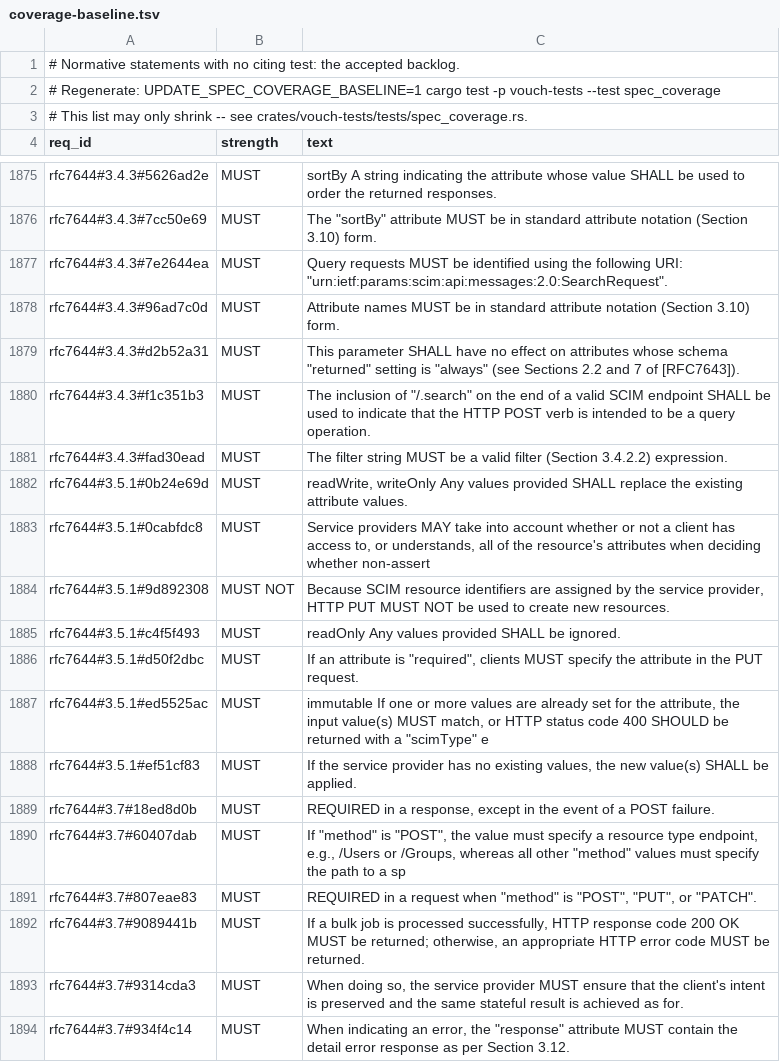
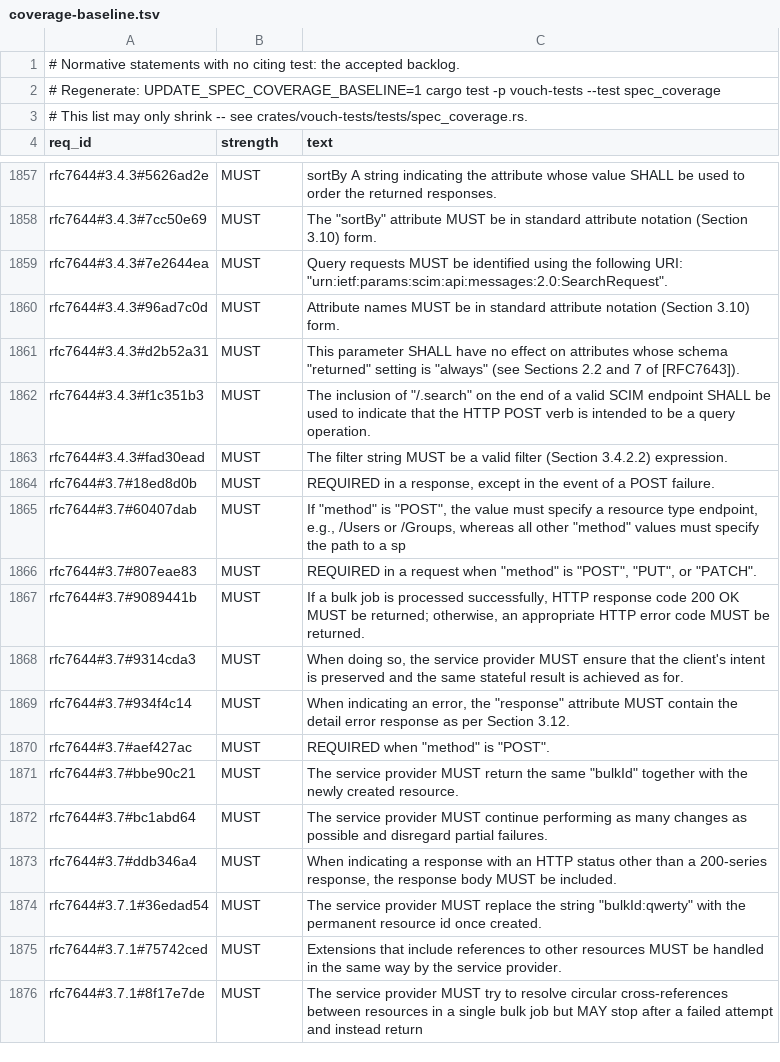
Before and after one commit to vouch-sh/vouch, a TSV file: specs/coverage-baseline.tsv, drawn as a sheet; only a part is shown, gaps mark what is left out; the shorter side is filled out with more unchanged rows; the diff covers the shown part only.

```diff
--- a/specs/coverage-baseline.tsv
+++ b/specs/coverage-baseline.tsv
@@ -1881,9 +1863,2 @@ rfc7644#3.4.3#f1c351b3	MUST	The inclusion of "/.search" on the end of a valid SC
 rfc7644#3.4.3#fad30ead	MUST	The filter string MUST be a valid filter (Section 3.4.2.2) expression.
-rfc7644#3.5.1#0b24e69d	MUST	readWrite, writeOnly Any values provided SHALL replace the existing attribute values.
-rfc7644#3.5.1#0cabfdc8	MUST	Service providers MAY take into account whether or not a client has access to, or understands, all of the resource's attributes when deciding whether non-assert
-rfc7644#3.5.1#9d892308	MUST NOT	Because SCIM resource identifiers are assigned by the service provider, HTTP PUT MUST NOT be used to create new resources.
-rfc7644#3.5.1#c4f5f493	MUST	readOnly Any values provided SHALL be ignored.
-rfc7644#3.5.1#d50f2dbc	MUST	If an attribute is "required", clients MUST specify the attribute in the PUT request.
-rfc7644#3.5.1#ed5525ac	MUST	immutable If one or more values are already set for the attribute, the input value(s) MUST match, or HTTP status code 400 SHOULD be returned with a "scimType" e
-rfc7644#3.5.1#ef51cf83	MUST	If the service provider has no existing values, the new value(s) SHALL be applied.
 rfc7644#3.7#18ed8d0b	MUST	REQUIRED in a response, except in the event of a POST failure.
```
Also changed, not shown: 18 removed rows elsewhere in this file, 26 other files.
